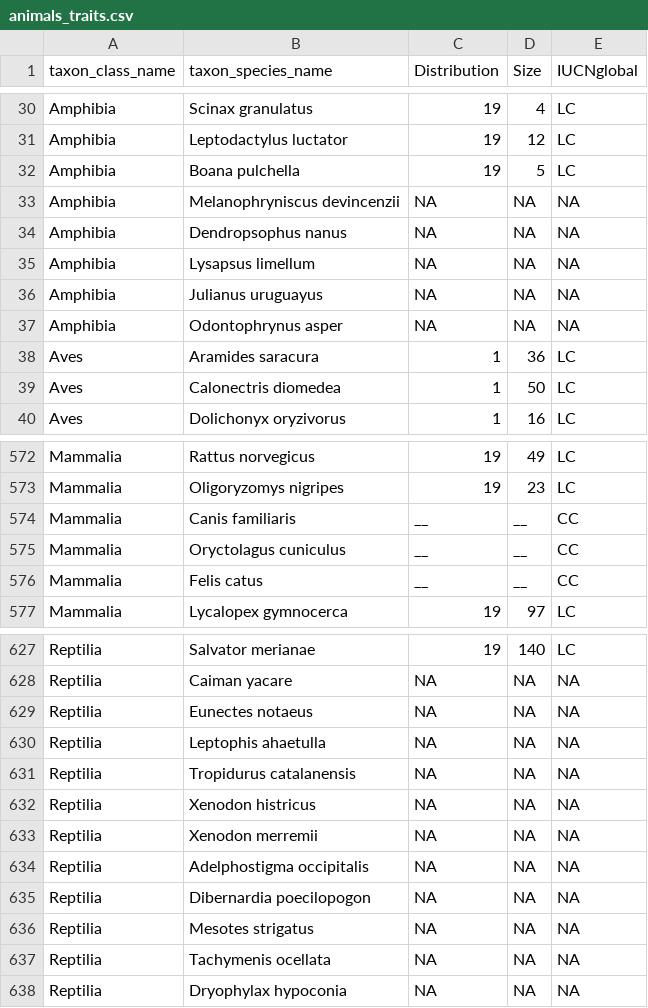
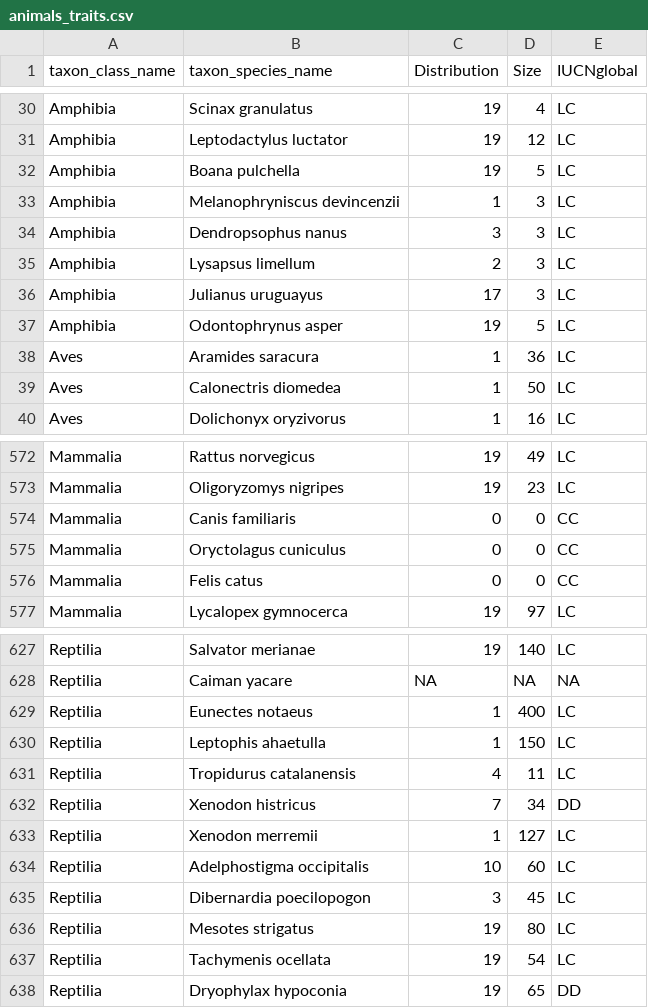
Before and after one commit to bienflorencia/iNat_users_preferences, a CSV file: data/animals_traits.csv, drawn as a sheet; only a part is shown, gaps mark what is left out; the diff covers the shown part only.

Commit message:
Update animals_traits.csv

```diff
--- a/data/animals_traits.csv
+++ b/data/animals_traits.csv
@@ -32,7 +32,7 @@
 "Amphibia","Boana pulchella",19,5,"LC"
-"Amphibia","Melanophryniscus devincenzii","NA","NA","NA"
-"Amphibia","Dendropsophus nanus","NA","NA","NA"
-"Amphibia","Lysapsus limellum","NA","NA","NA"
-"Amphibia","Julianus uruguayus","NA","NA","NA"
-"Amphibia","Odontophrynus asper","NA","NA","NA"
+"Amphibia","Melanophryniscus devincenzii",1,3,"LC"
+"Amphibia","Dendropsophus nanus",3,3,"LC"
+"Amphibia","Lysapsus limellum",2,3,"LC"
+"Amphibia","Julianus uruguayus",17,3,"LC"
+"Amphibia","Odontophrynus asper",19,5,"LC"
 "Aves","Aramides saracura",1,36,"LC"
@@ -573,5 +573,5 @@
 "Mammalia","Oligoryzomys nigripes",19,23,"LC"
-"Mammalia","Canis familiaris","__","__","CC"
-"Mammalia","Oryctolagus cuniculus","__","__","CC"
-"Mammalia","Felis catus","__","__","CC"
+"Mammalia","Canis familiaris",0,0,"CC"
+"Mammalia","Oryctolagus cuniculus",0,0,"CC"
+"Mammalia","Felis catus",0,0,"CC"
 "Mammalia","Lycalopex gymnocerca",19,97,"LC"
@@ -628,11 +628,11 @@
 "Reptilia","Caiman yacare","NA","NA","NA"
-"Reptilia","Eunectes notaeus","NA","NA","NA"
-"Reptilia","Leptophis ahaetulla","NA","NA","NA"
-"Reptilia","Tropidurus catalanensis","NA","NA","NA"
-"Reptilia","Xenodon histricus","NA","NA","NA"
-"Reptilia","Xenodon merremii","NA","NA","NA"
-"Reptilia","Adelphostigma occipitalis","NA","NA","NA"
-"Reptilia","Dibernardia poecilopogon","NA","NA","NA"
-"Reptilia","Mesotes strigatus","NA","NA","NA"
-"Reptilia","Tachymenis ocellata","NA","NA","NA"
-"Reptilia","Dryophylax hypoconia","NA","NA","NA"
+"Reptilia","Eunectes notaeus",1,400,"LC"
+"Reptilia","Leptophis ahaetulla",1,150,"LC"
+"Reptilia","Tropidurus catalanensis",4,11,"LC"
+"Reptilia","Xenodon histricus",7,34,"DD"
+"Reptilia","Xenodon merremii",1,127,"LC"
+"Reptilia","Adelphostigma occipitalis",10,60,"LC"
+"Reptilia","Dibernardia poecilopogon",3,45,"LC"
+"Reptilia","Mesotes strigatus",19,80,"LC"
+"Reptilia","Tachymenis ocellata",19,54,"LC"
+"Reptilia","Dryophylax hypoconia",19,65,"DD"
```
Also changed, not shown: 14 edited cells elsewhere in this file.
